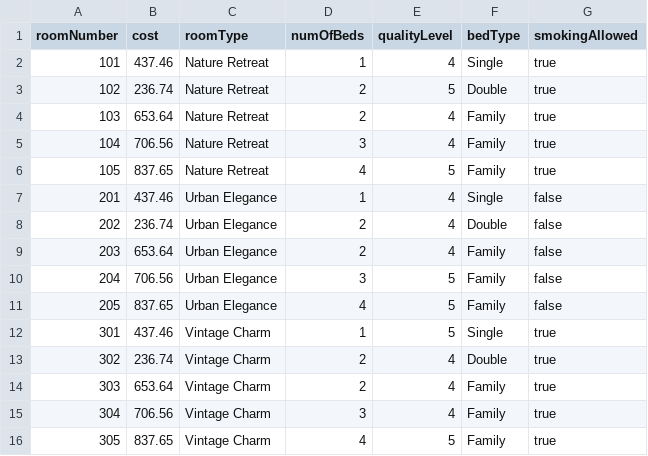
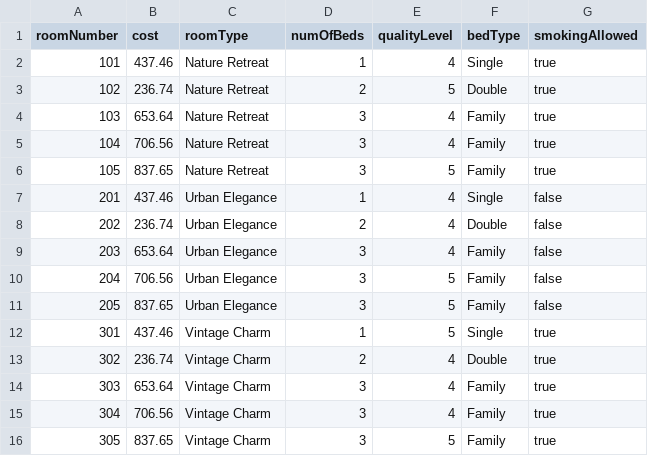
Before and after one commit to mjosephs04/projectBearifornia, a CSV file: spring-boot/src/main/resources/Rooms.csv, drawn as a sheet.

```diff
--- a/spring-boot/src/main/resources/Rooms.csv
+++ b/spring-boot/src/main/resources/Rooms.csv
@@ -3,14 +3,14 @@
 102,236.74,Nature Retreat,2,5,Double,true
-103,653.64,Nature Retreat,2,4,Family,true
+103,653.64,Nature Retreat,3,4,Family,true
 104,706.56,Nature Retreat,3,4,Family,true
-105,837.65,Nature Retreat,4,5,Family,true
+105,837.65,Nature Retreat,3,5,Family,true
 201,437.46,Urban Elegance,1,4,Single,false
 202,236.74,Urban Elegance,2,4,Double,false
-203,653.64,Urban Elegance,2,4,Family,false
+203,653.64,Urban Elegance,3,4,Family,false
 204,706.56,Urban Elegance,3,5,Family,false
-205,837.65,Urban Elegance,4,5,Family,false
+205,837.65,Urban Elegance,3,5,Family,false
 301,437.46,Vintage Charm,1,5,Single,true
 302,236.74,Vintage Charm,2,4,Double,true
-303,653.64,Vintage Charm,2,4,Family,true
+303,653.64,Vintage Charm,3,4,Family,true
 304,706.56,Vintage Charm,3,4,Family,true
-305,837.65,Vintage Charm,4,5,Family,true
+305,837.65,Vintage Charm,3,5,Family,true
```
Also changed, not shown: 4 other files.
